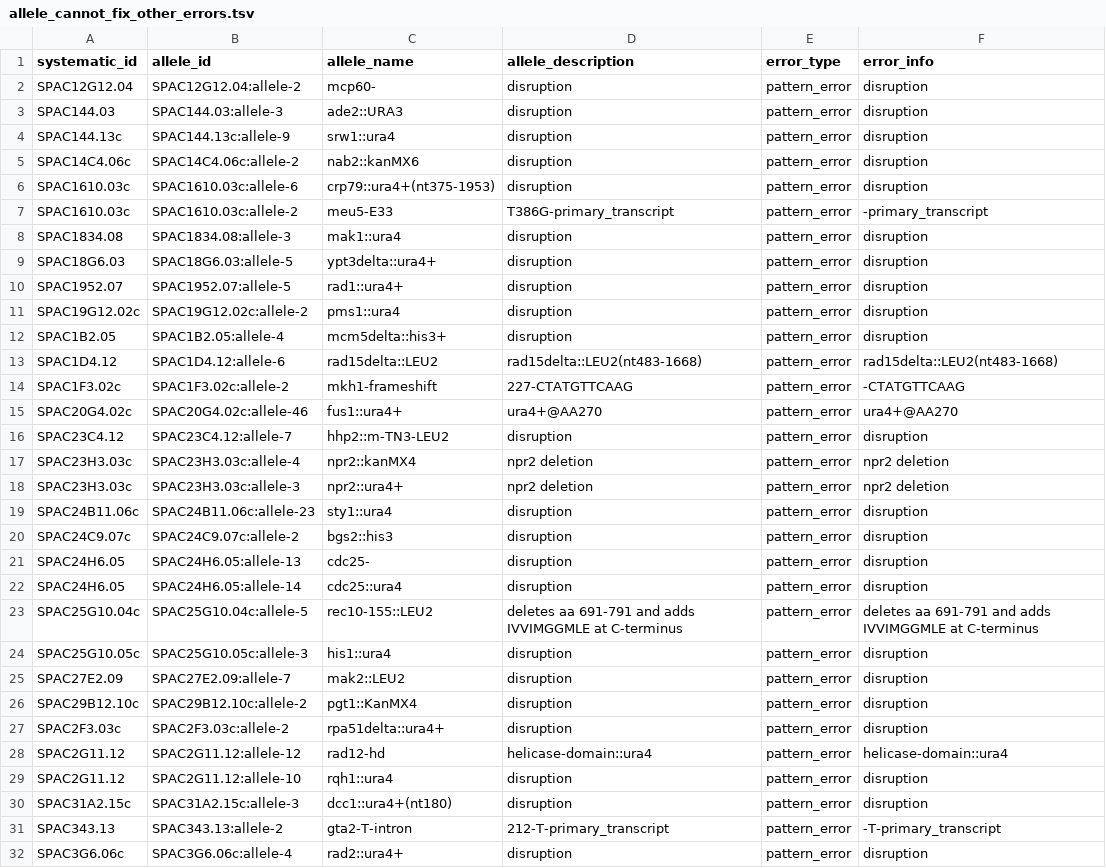
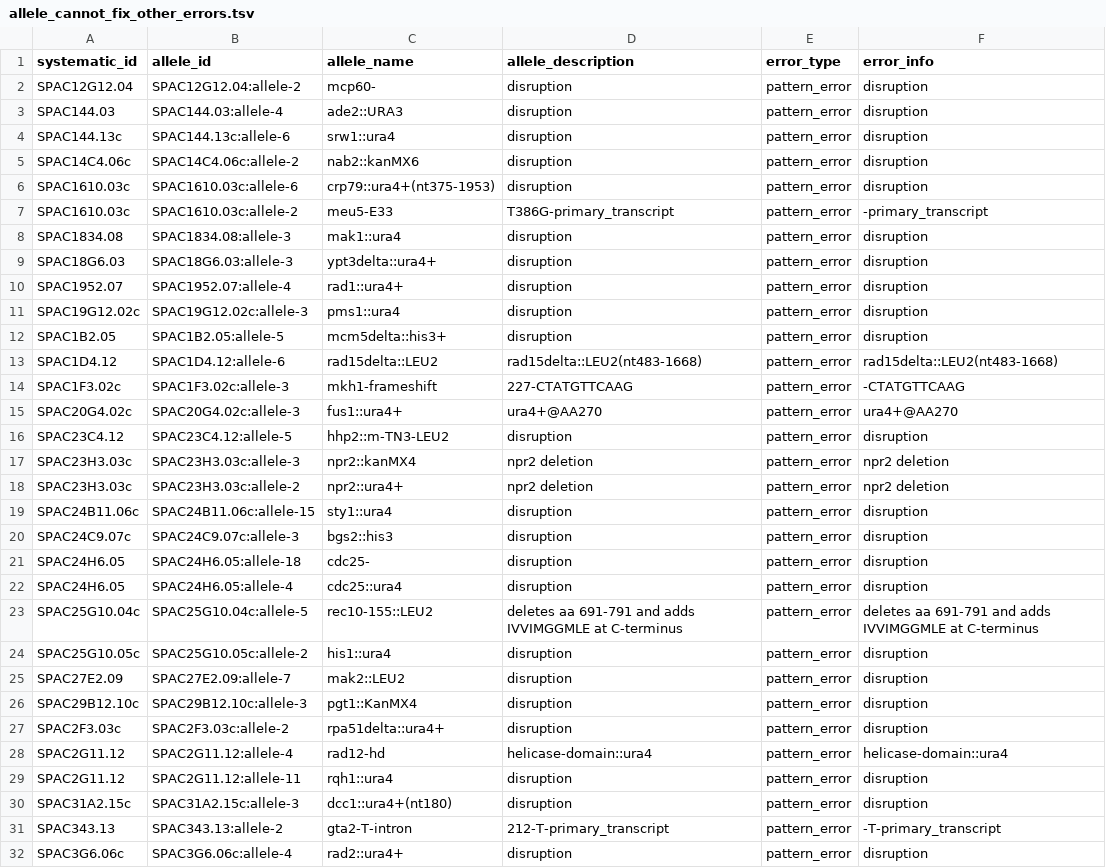
Before and after one commit to pombase/allele_qc, a TSV file: results/allele_cannot_fix_other_errors.tsv, drawn as a sheet; only a part is shown; the diff covers the shown part only.

```diff
--- a/results/allele_cannot_fix_other_errors.tsv
+++ b/results/allele_cannot_fix_other_errors.tsv
@@ -2,4 +2,4 @@ systematic_id	allele_id	allele_name	allele_description	error_type	error_info
 SPAC12G12.04	SPAC12G12.04:allele-2	mcp60-	disruption	pattern_error	disruption
-SPAC144.03	SPAC144.03:allele-3	ade2::URA3	disruption	pattern_error	disruption
-SPAC144.13c	SPAC144.13c:allele-9	srw1::ura4	disruption	pattern_error	disruption
+SPAC144.03	SPAC144.03:allele-4	ade2::URA3	disruption	pattern_error	disruption
+SPAC144.13c	SPAC144.13c:allele-6	srw1::ura4	disruption	pattern_error	disruption
 SPAC14C4.06c	SPAC14C4.06c:allele-2	nab2::kanMX6	disruption	pattern_error	disruption
@@ -8,23 +8,23 @@ SPAC1610.03c	SPAC1610.03c:allele-2	meu5-E33	T386G-primary_transcript	pattern_err
 SPAC1834.08	SPAC1834.08:allele-3	mak1::ura4	disruption	pattern_error	disruption
-SPAC18G6.03	SPAC18G6.03:allele-5	ypt3delta::ura4+	disruption	pattern_error	disruption
-SPAC1952.07	SPAC1952.07:allele-5	rad1::ura4+	disruption	pattern_error	disruption
-SPAC19G12.02c	SPAC19G12.02c:allele-2	pms1::ura4	disruption	pattern_error	disruption
-SPAC1B2.05	SPAC1B2.05:allele-4	mcm5delta::his3+	disruption	pattern_error	disruption
+SPAC18G6.03	SPAC18G6.03:allele-3	ypt3delta::ura4+	disruption	pattern_error	disruption
+SPAC1952.07	SPAC1952.07:allele-4	rad1::ura4+	disruption	pattern_error	disruption
+SPAC19G12.02c	SPAC19G12.02c:allele-3	pms1::ura4	disruption	pattern_error	disruption
+SPAC1B2.05	SPAC1B2.05:allele-5	mcm5delta::his3+	disruption	pattern_error	disruption
 SPAC1D4.12	SPAC1D4.12:allele-6	rad15delta::LEU2	rad15delta::LEU2(nt483-1668)	pattern_error	rad15delta::LEU2(nt483-1668)
-SPAC1F3.02c	SPAC1F3.02c:allele-2	mkh1-frameshift	227-CTATGTTCAAG	pattern_error	-CTATGTTCAAG
-SPAC20G4.02c	SPAC20G4.02c:allele-46	fus1::ura4+	ura4+@AA270	pattern_error	ura4+@AA270
-SPAC23C4.12	SPAC23C4.12:allele-7	hhp2::m-TN3-LEU2	disruption	pattern_error	disruption
-SPAC23H3.03c	SPAC23H3.03c:allele-4	npr2::kanMX4	npr2 deletion	pattern_error	npr2 deletion
-SPAC23H3.03c	SPAC23H3.03c:allele-3	npr2::ura4+	npr2 deletion	pattern_error	npr2 deletion
-SPAC24B11.06c	SPAC24B11.06c:allele-23	sty1::ura4	disruption	pattern_error	disruption
-SPAC24C9.07c	SPAC24C9.07c:allele-2	bgs2::his3	disruption	pattern_error	disruption
-SPAC24H6.05	SPAC24H6.05:allele-13	cdc25-	disruption	pattern_error	disruption
-SPAC24H6.05	SPAC24H6.05:allele-14	cdc25::ura4	disruption	pattern_error	disruption
+SPAC1F3.02c	SPAC1F3.02c:allele-3	mkh1-frameshift	227-CTATGTTCAAG	pattern_error	-CTATGTTCAAG
+SPAC20G4.02c	SPAC20G4.02c:allele-3	fus1::ura4+	ura4+@AA270	pattern_error	ura4+@AA270
+SPAC23C4.12	SPAC23C4.12:allele-5	hhp2::m-TN3-LEU2	disruption	pattern_error	disruption
+SPAC23H3.03c	SPAC23H3.03c:allele-3	npr2::kanMX4	npr2 deletion	pattern_error	npr2 deletion
+SPAC23H3.03c	SPAC23H3.03c:allele-2	npr2::ura4+	npr2 deletion	pattern_error	npr2 deletion
+SPAC24B11.06c	SPAC24B11.06c:allele-15	sty1::ura4	disruption	pattern_error	disruption
+SPAC24C9.07c	SPAC24C9.07c:allele-3	bgs2::his3	disruption	pattern_error	disruption
+SPAC24H6.05	SPAC24H6.05:allele-18	cdc25-	disruption	pattern_error	disruption
+SPAC24H6.05	SPAC24H6.05:allele-4	cdc25::ura4	disruption	pattern_error	disruption
 SPAC25G10.04c	SPAC25G10.04c:allele-5	rec10-155::LEU2	deletes aa 691-791 and adds IVVIMGGMLE at C-terminus	pattern_error	deletes aa 691-791 and adds IVVIMGGMLE at C-terminus
-SPAC25G10.05c	SPAC25G10.05c:allele-3	his1::ura4	disruption	pattern_error	disruption
+SPAC25G10.05c	SPAC25G10.05c:allele-2	his1::ura4	disruption	pattern_error	disruption
 SPAC27E2.09	SPAC27E2.09:allele-7	mak2::LEU2	disruption	pattern_error	disruption
-SPAC29B12.10c	SPAC29B12.10c:allele-2	pgt1::KanMX4	disruption	pattern_error	disruption
+SPAC29B12.10c	SPAC29B12.10c:allele-3	pgt1::KanMX4	disruption	pattern_error	disruption
 SPAC2F3.03c	SPAC2F3.03c:allele-2	rpa51delta::ura4+	disruption	pattern_error	disruption
-SPAC2G11.12	SPAC2G11.12:allele-12	rad12-hd	helicase-domain::ura4	pattern_error	helicase-domain::ura4
-SPAC2G11.12	SPAC2G11.12:allele-10	rqh1::ura4	disruption	pattern_error	disruption
+SPAC2G11.12	SPAC2G11.12:allele-4	rad12-hd	helicase-domain::ura4	pattern_error	helicase-domain::ura4
+SPAC2G11.12	SPAC2G11.12:allele-11	rqh1::ura4	disruption	pattern_error	disruption
 SPAC31A2.15c	SPAC31A2.15c:allele-3	dcc1::ura4+(nt180)	disruption	pattern_error	disruption
```
Also changed, not shown: 68 edited cells elsewhere in this file, results/allele_auto_fix.tsv, results/protein_modification_cannot_fix_other_errors.tsv, 9 other files.
